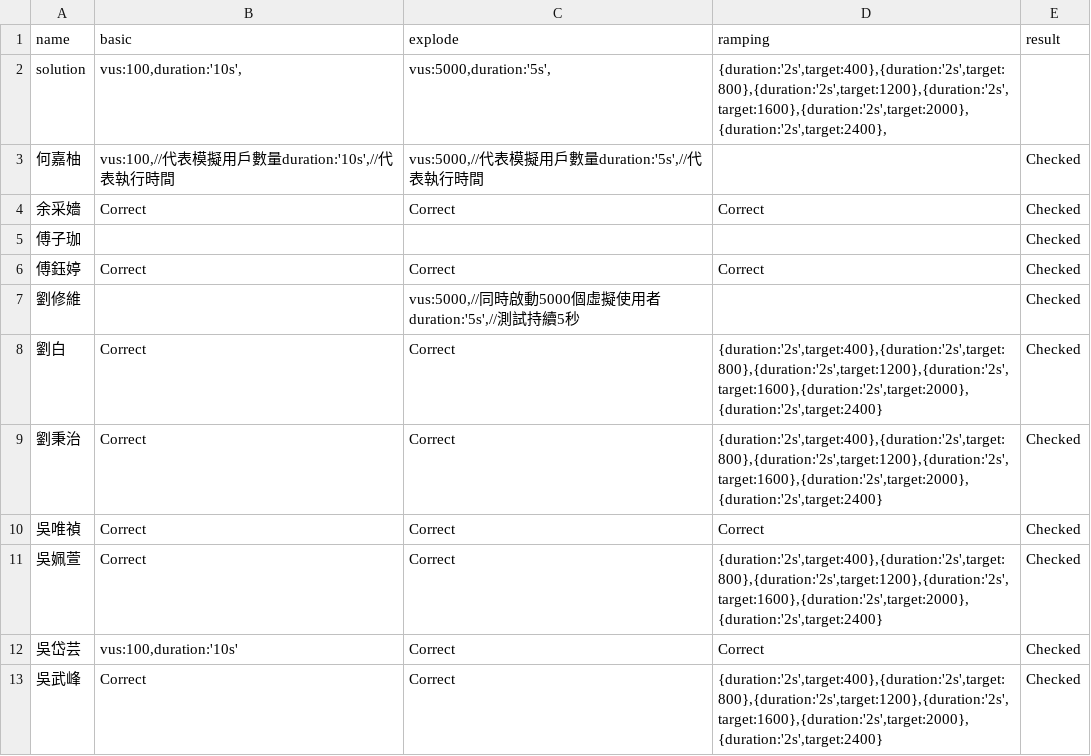
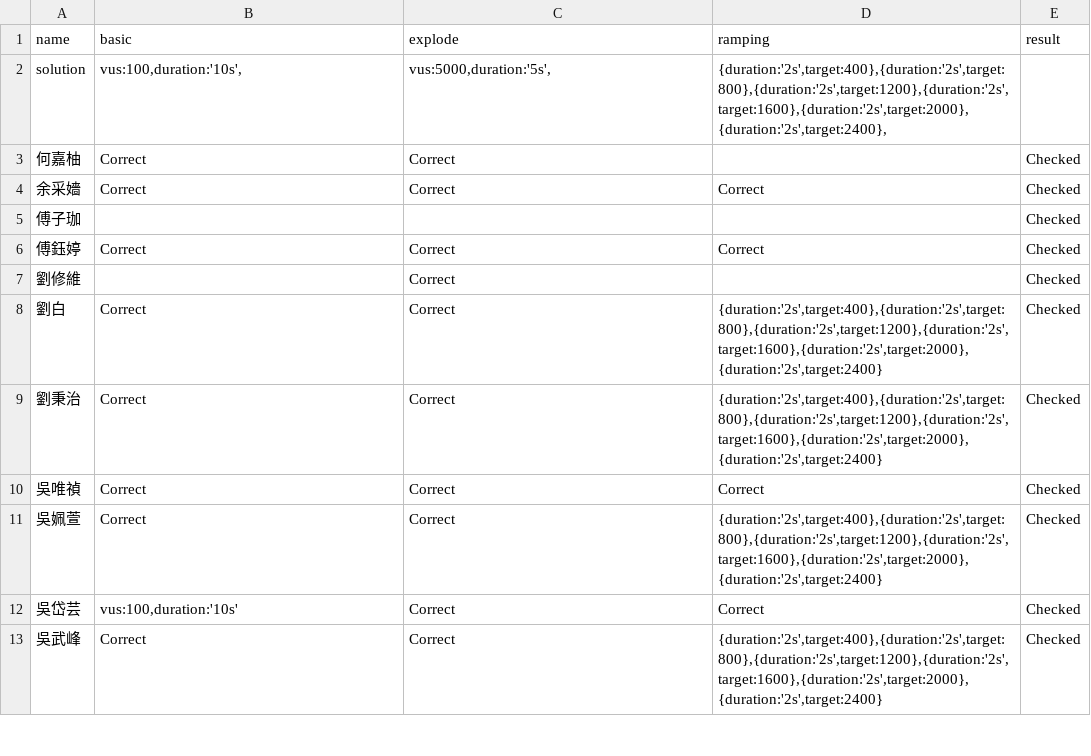
Before and after one commit to RyanCheng98153/dsTA2025, a CSV file: k6/result_output.csv, drawn as a sheet; only a part is shown; the diff covers the shown part only.

```diff
--- a/k6/result_output.csv
+++ b/k6/result_output.csv
@@ -2,3 +2,3 @@ name,basic,explode,ramping,result
 solution,"vus:100,duration:'10s',","vus:5000,duration:'5s',","{duration:'2s',target:400},{duration:'2s',target:800},{duration:'2s',target:1200},{duration:'2s',target:1600},{duration:'2s',target:2000},{duration:'2s',target:2400},",
-何嘉柚,"vus:100,//代表模擬用戶數量duration:'10s',//代表執行時間","vus:5000,//代表模擬用戶數量duration:'5s',//代表執行時間",,Checked
+何嘉柚,Correct,Correct,,Checked
 余采嬙,Correct,Correct,Correct,Checked
@@ -6,3 +6,3 @@ solution,"vus:100,duration:'10s',","vus:5000,duration:'5s',","{duration:'2s',tar
 傅鈺婷,Correct,Correct,Correct,Checked
-劉修維,,"vus:5000,//同時啟動5000個虛擬使用者duration:'5s',//測試持續5秒",,Checked
+劉修維,,Correct,,Checked
 劉白,Correct,Correct,"{duration:'2s',target:400},{duration:'2s',target:800},{duration:'2s',target:1200},{duration:'2s',target:1600},{duration:'2s',target:2000},{duration:'2s',target:2400}",Checked
```
Also changed, not shown: 46 edited cells elsewhere in this file, 1 other file.
